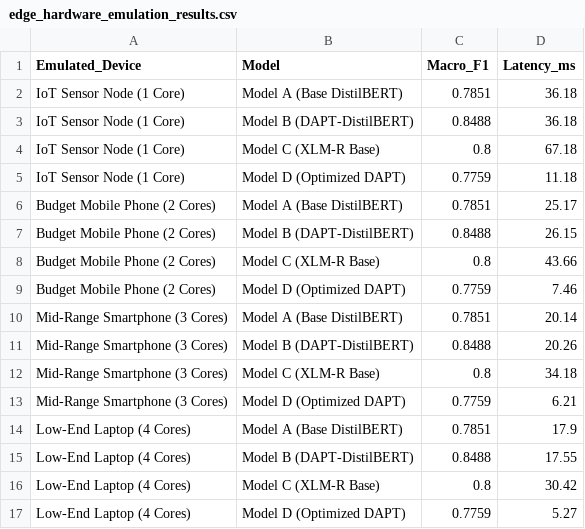
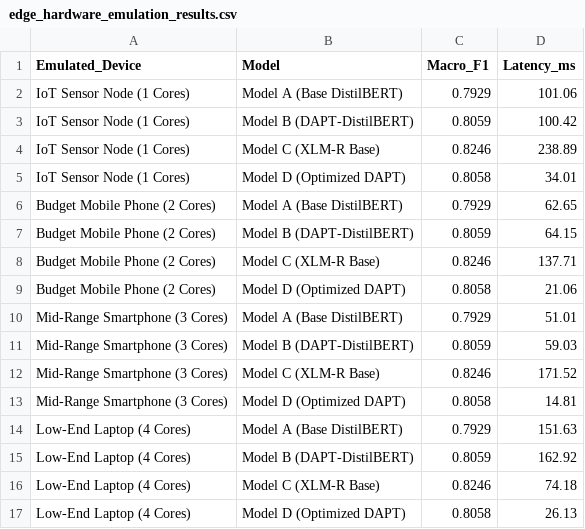
Before and after one commit to JeroLloyd/Optimized-DAPT-Distil, a CSV file: reports/figures/08_edge_hardware_emulation_results/edge_hardware_emulation_results.csv, drawn as a sheet.

```diff
--- a/reports/figures/08_edge_hardware_emulation_results/edge_hardware_emulation_results.csv
+++ b/reports/figures/08_edge_hardware_emulation_results/edge_hardware_emulation_results.csv
@@ -1,17 +1,17 @@
 Emulated_Device,Model,Macro_F1,Latency_ms
-IoT Sensor Node (1 Core),Model A (Base DistilBERT),0.7851,36.18
-IoT Sensor Node (1 Core),Model B (DAPT-DistilBERT),0.8488,36.18
-IoT Sensor Node (1 Core),Model C (XLM-R Base),0.8,67.18
-IoT Sensor Node (1 Core),Model D (Optimized DAPT),0.7759,11.18
-Budget Mobile Phone (2 Cores),Model A (Base DistilBERT),0.7851,25.17
-Budget Mobile Phone (2 Cores),Model B (DAPT-DistilBERT),0.8488,26.15
-Budget Mobile Phone (2 Cores),Model C (XLM-R Base),0.8,43.66
-Budget Mobile Phone (2 Cores),Model D (Optimized DAPT),0.7759,7.46
-Mid-Range Smartphone (3 Cores),Model A (Base DistilBERT),0.7851,20.14
-Mid-Range Smartphone (3 Cores),Model B (DAPT-DistilBERT),0.8488,20.26
-Mid-Range Smartphone (3 Cores),Model C (XLM-R Base),0.8,34.18
-Mid-Range Smartphone (3 Cores),Model D (Optimized DAPT),0.7759,6.21
-Low-End Laptop (4 Cores),Model A (Base DistilBERT),0.7851,17.9
-Low-End Laptop (4 Cores),Model B (DAPT-DistilBERT),0.8488,17.55
-Low-End Laptop (4 Cores),Model C (XLM-R Base),0.8,30.42
-Low-End Laptop (4 Cores),Model D (Optimized DAPT),0.7759,5.27
+IoT Sensor Node (1 Cores),Model A (Base DistilBERT),0.7929,101.06
+IoT Sensor Node (1 Cores),Model B (DAPT-DistilBERT),0.8059,100.42
+IoT Sensor Node (1 Cores),Model C (XLM-R Base),0.8246,238.89
+IoT Sensor Node (1 Cores),Model D (Optimized DAPT),0.8058,34.01
+Budget Mobile Phone (2 Cores),Model A (Base DistilBERT),0.7929,62.65
+Budget Mobile Phone (2 Cores),Model B (DAPT-DistilBERT),0.8059,64.15
+Budget Mobile Phone (2 Cores),Model C (XLM-R Base),0.8246,137.71
+Budget Mobile Phone (2 Cores),Model D (Optimized DAPT),0.8058,21.06
+Mid-Range Smartphone (3 Cores),Model A (Base DistilBERT),0.7929,51.01
+Mid-Range Smartphone (3 Cores),Model B (DAPT-DistilBERT),0.8059,59.03
+Mid-Range Smartphone (3 Cores),Model C (XLM-R Base),0.8246,171.52
+Mid-Range Smartphone (3 Cores),Model D (Optimized DAPT),0.8058,14.81
+Low-End Laptop (4 Cores),Model A (Base DistilBERT),0.7929,151.63
+Low-End Laptop (4 Cores),Model B (DAPT-DistilBERT),0.8059,162.92
+Low-End Laptop (4 Cores),Model C (XLM-R Base),0.8246,74.18
+Low-End Laptop (4 Cores),Model D (Optimized DAPT),0.8058,26.13
```
Also changed, not shown: reports/figures/01_macro_f1_score/1_macro_f1_score.csv, reports/figures/03_model_size/3_model_size.csv, 32 other files.
